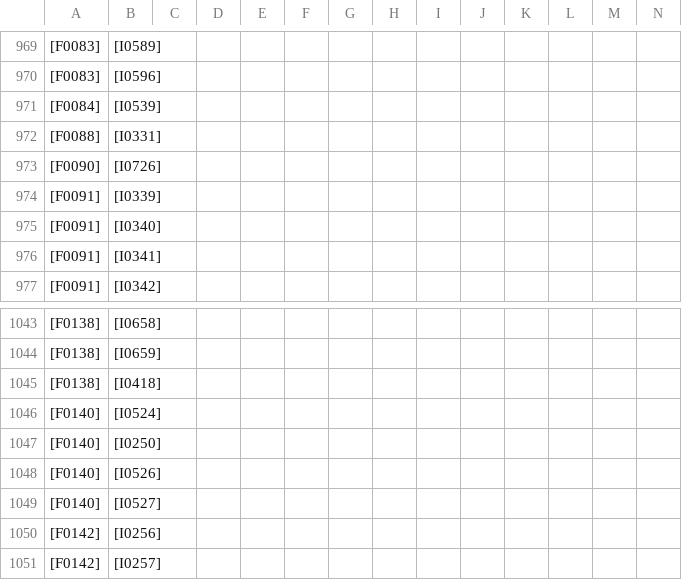
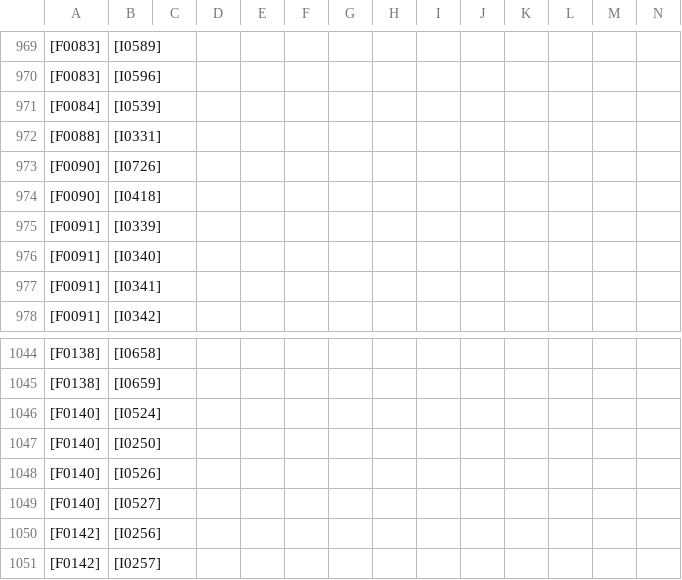
Before and after one commit to keskival/sukupuu, a CSV file: Tero_Keski-Valkama.csv, drawn as a sheet; only a part is shown, gaps mark what is left out; removed rows and columns are numbered as before the commit, all else as after; rows hold the shown columns only; the diff names each change by its address in the sheet, - before the commit and + after, or states it on an @@ line.

```diff
--- a/Tero_Keski-Valkama.csv
+++ b/Tero_Keski-Valkama.csv
+row 974: [F0090] | [I0418]
-row 1045: [F0138] | [I0418]
```
Also changed, not shown: 4 other files.
